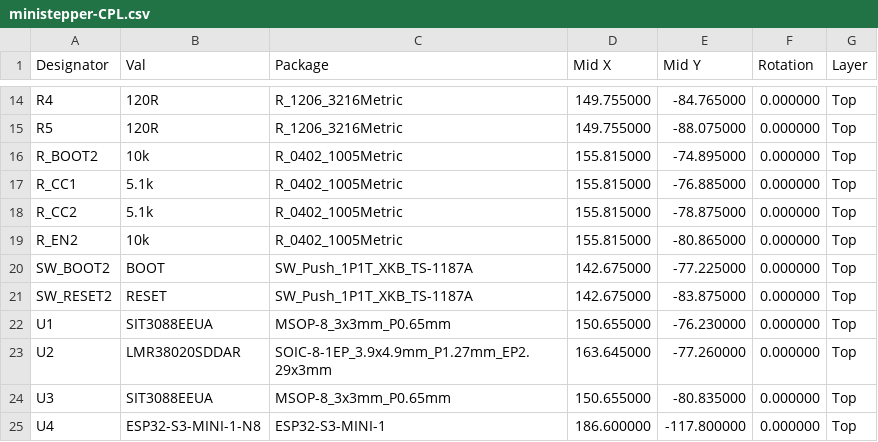
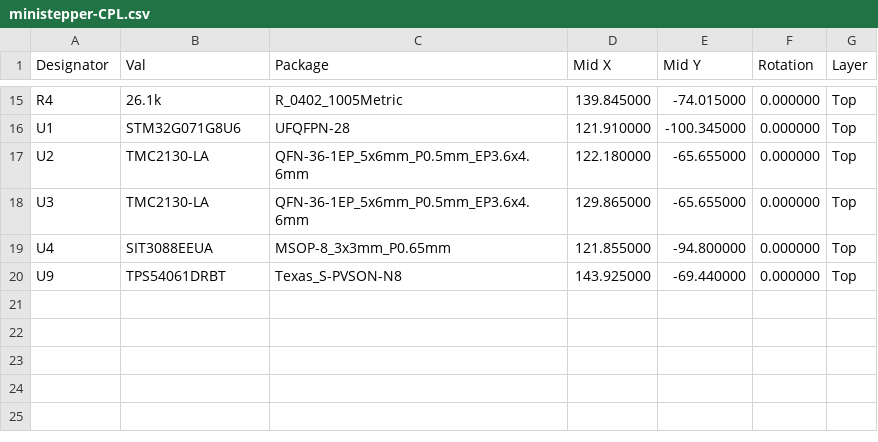
Before and after one commit to theatrus/tsumikoro, a CSV file: hardware/ministepper/jlcpcb/ministepper-CPL.csv, drawn as a sheet; only a part is shown, gaps mark what is left out; removed rows and columns are numbered as before the commit, all else as after; the diff covers the shown part only; the diff names each change by its address in the sheet, - before the commit and + after, or states it on an @@ line.

```diff
--- a/hardware/ministepper/jlcpcb/ministepper-CPL.csv
+++ b/hardware/ministepper/jlcpcb/ministepper-CPL.csv
-B15 (Val): 120R
+B15 (Val): 26.1k
-C15 (Package): R_1206_3216Metric
+C15 (Package): R_0402_1005Metric
-D15 (Mid X): 149.755000
+D15 (Mid X): 139.845000
-E15 (Mid Y): -84.765000
+E15 (Mid Y): -74.015000
-row 15: R5 | 120R | R_1206_3216Metric | 149.755000 | -88.075000 | 0.000000 | Top
-row 16: R_BOOT2 | 10k | R_0402_1005Metric | 155.815000 | -74.895000 | 0.000000 | Top
-row 17: R_CC1 | 5.1k | R_0402_1005Metric | 155.815000 | -76.885000 | 0.000000 | Top
-row 18: R_CC2 | 5.1k | R_0402_1005Metric | 155.815000 | -78.875000 | 0.000000 | Top
-row 19: R_EN2 | 10k | R_0402_1005Metric | 155.815000 | -80.865000 | 0.000000 | Top
-row 20: SW_BOOT2 | BOOT | SW_Push_1P1T_XKB_TS-1187A | 142.675000 | -77.225000 | 0.000000 | Top
-row 21: SW_RESET2 | RESET | SW_Push_1P1T_XKB_TS-1187A | 142.675000 | -83.875000 | 0.000000 | Top
-B16 (Val): SIT3088EEUA
+B16 (Val): STM32G071G8U6
-C16 (Package): MSOP-8_3x3mm_P0.65mm
+C16 (Package): UFQFPN-28
-D16 (Mid X): 150.655000
+D16 (Mid X): 121.910000
-E16 (Mid Y): -76.230000
+E16 (Mid Y): -100.345000
-B17 (Val): LMR38020SDDAR
+B17 (Val): TMC2130-LA
-C17 (Package): SOIC-8-1EP_3.9x4.9mm_P1.27mm_EP2.29x3mm
+C17 (Package): QFN-36-1EP_5x6mm_P0.5mm_EP3.6x4.6mm
-D17 (Mid X): 163.645000
+D17 (Mid X): 122.180000
-E17 (Mid Y): -77.260000
+E17 (Mid Y): -65.655000
-B18 (Val): SIT3088EEUA
+B18 (Val): TMC2130-LA
-C18 (Package): MSOP-8_3x3mm_P0.65mm
+C18 (Package): QFN-36-1EP_5x6mm_P0.5mm_EP3.6x4.6mm
-D18 (Mid X): 150.655000
+D18 (Mid X): 129.865000
-E18 (Mid Y): -80.835000
+E18 (Mid Y): -65.655000
-B19 (Val): ESP32-S3-MINI-1-N8
+B19 (Val): SIT3088EEUA
-C19 (Package): ESP32-S3-MINI-1
+C19 (Package): MSOP-8_3x3mm_P0.65mm
-D19 (Mid X): 186.600000
+D19 (Mid X): 121.855000
-E19 (Mid Y): -117.800000
+E19 (Mid Y): -94.800000
+row 20: U9 | TPS54061DRBT | Texas_S-PVSON-N8 | 143.925000 | -69.440000 | 0.000000 | Top
```
Also changed, not shown: 2 added rows, 1 removed row and 34 edited cells elsewhere in this file, hardware/ministepper/jlcpcb/ministepper-BOM.csv, hardware/ministepper/jlcpcb_bom.csv, 25 other files.
